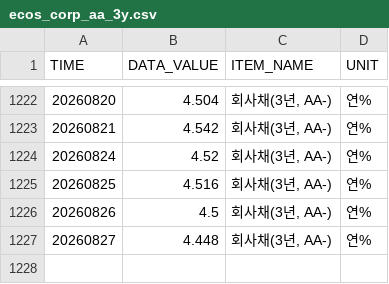
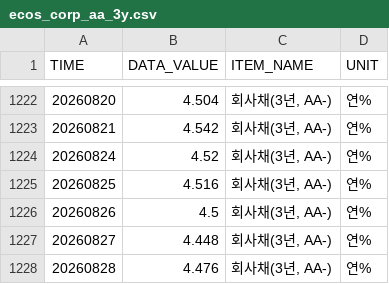
Before and after one commit to kihyunoh0317-dotcom/kho, a CSV file: ecos_corp_aa_3y.csv, drawn as a sheet; only a part is shown, gaps mark what is left out; the diff names each change by its address in the sheet, - before the commit and + after, or states it on an @@ line.

```diff
--- a/ecos_corp_aa_3y.csv
+++ b/ecos_corp_aa_3y.csv
+row 1228: 20260828 | 4.476 | 회사채(3년, AA-) | 연%
```
Also changed, not shown: ecos_ktb_10y.csv, ecos_ktb_3y.csv, 5 other files.
